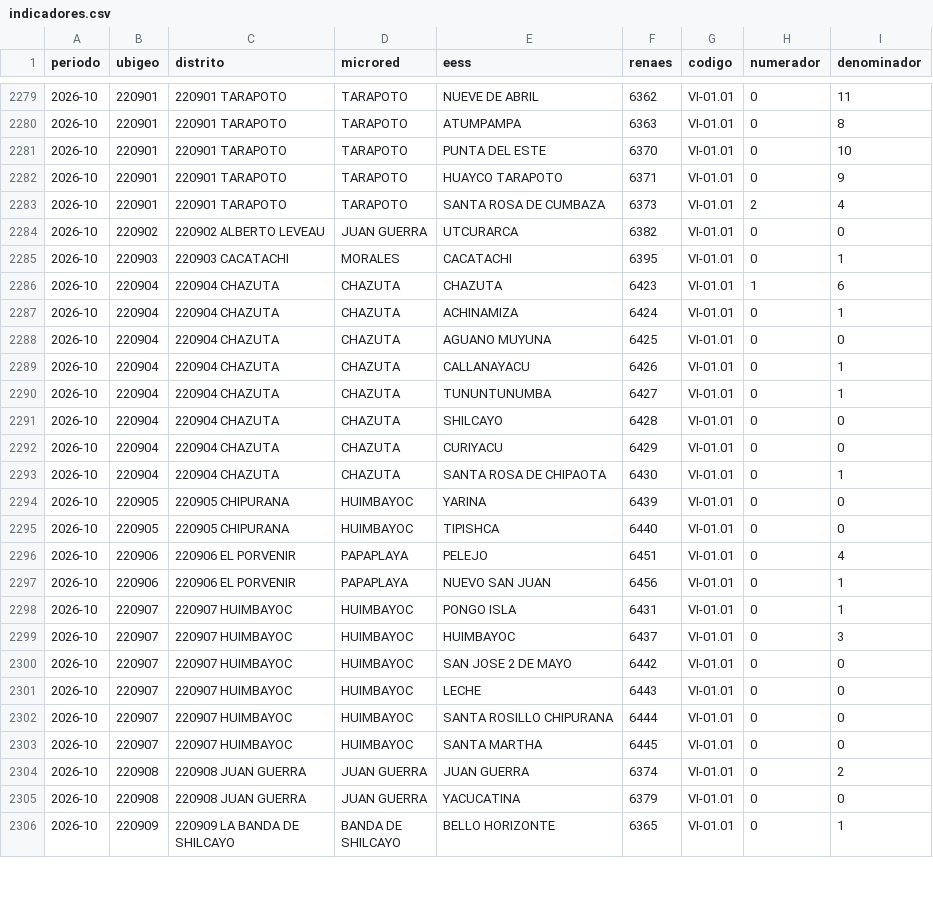
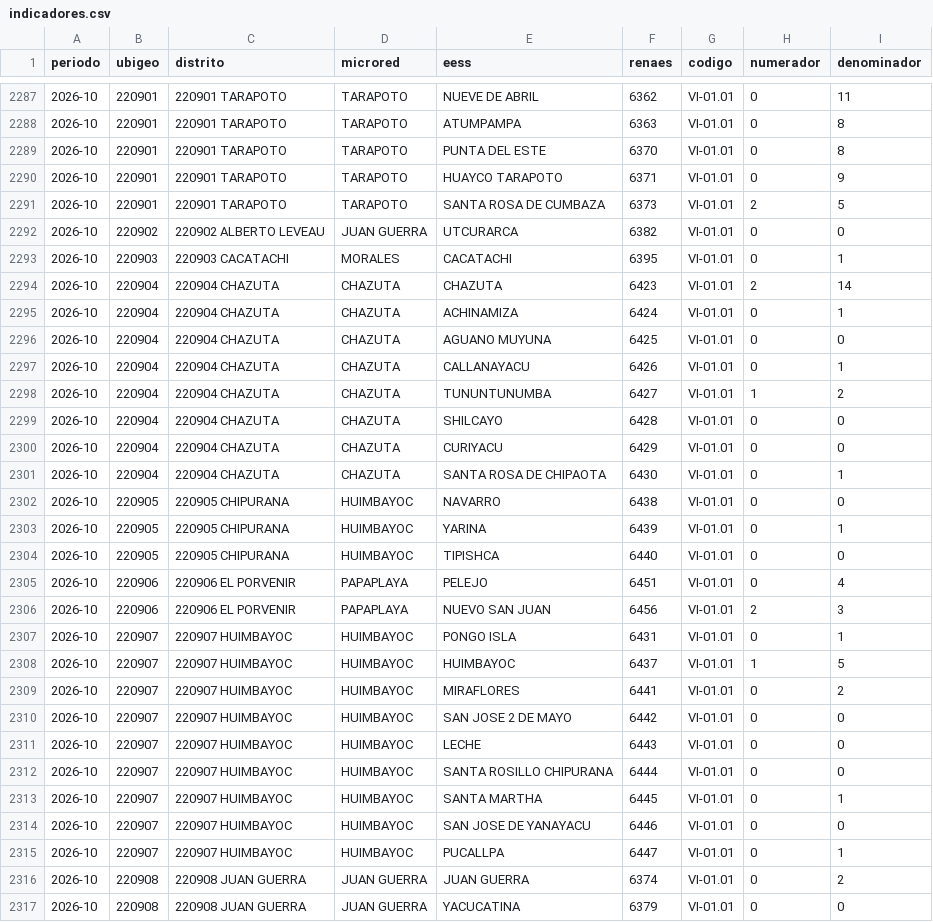
Before and after one commit to Unget-SanMartin/-Dashboard-de-Indicadores-de-la-UNGET-San-Martin, a CSV file: datos/indicadores.csv, drawn as a sheet; only a part is shown, gaps mark what is left out; the shorter side is filled out with more unchanged rows; the diff covers the shown part only.

```diff
--- a/datos/indicadores.csv
+++ b/datos/indicadores.csv
@@ -2280,8 +2288,8 @@
 "2026-10","220901","220901 TARAPOTO","TARAPOTO","ATUMPAMPA","6363","VI-01.01","0","8"
-"2026-10","220901","220901 TARAPOTO","TARAPOTO","PUNTA DEL ESTE","6370","VI-01.01","0","10"
+"2026-10","220901","220901 TARAPOTO","TARAPOTO","PUNTA DEL ESTE","6370","VI-01.01","0","8"
 "2026-10","220901","220901 TARAPOTO","TARAPOTO","HUAYCO TARAPOTO","6371","VI-01.01","0","9"
-"2026-10","220901","220901 TARAPOTO","TARAPOTO","SANTA ROSA DE CUMBAZA","6373","VI-01.01","2","4"
+"2026-10","220901","220901 TARAPOTO","TARAPOTO","SANTA ROSA DE CUMBAZA","6373","VI-01.01","2","5"
 "2026-10","220902","220902 ALBERTO LEVEAU","JUAN GUERRA","UTCURARCA","6382","VI-01.01","0","0"
 "2026-10","220903","220903 CACATACHI","MORALES","CACATACHI","6395","VI-01.01","0","1"
-"2026-10","220904","220904 CHAZUTA","CHAZUTA","CHAZUTA","6423","VI-01.01","1","6"
+"2026-10","220904","220904 CHAZUTA","CHAZUTA","CHAZUTA","6423","VI-01.01","2","14"
 "2026-10","220904","220904 CHAZUTA","CHAZUTA","ACHINAMIZA","6424","VI-01.01","0","1"
@@ -2289,3 +2297,3 @@
 "2026-10","220904","220904 CHAZUTA","CHAZUTA","CALLANAYACU","6426","VI-01.01","0","1"
-"2026-10","220904","220904 CHAZUTA","CHAZUTA","TUNUNTUNUMBA","6427","VI-01.01","0","1"
+"2026-10","220904","220904 CHAZUTA","CHAZUTA","TUNUNTUNUMBA","6427","VI-01.01","1","2"
 "2026-10","220904","220904 CHAZUTA","CHAZUTA","SHILCAYO","6428","VI-01.01","0","0"
@@ -2293,8 +2301,10 @@
 "2026-10","220904","220904 CHAZUTA","CHAZUTA","SANTA ROSA DE CHIPAOTA","6430","VI-01.01","0","1"
-"2026-10","220905","220905 CHIPURANA","HUIMBAYOC","YARINA","6439","VI-01.01","0","0"
+"2026-10","220905","220905 CHIPURANA","HUIMBAYOC","NAVARRO","6438","VI-01.01","0","0"
+"2026-10","220905","220905 CHIPURANA","HUIMBAYOC","YARINA","6439","VI-01.01","0","1"
 "2026-10","220905","220905 CHIPURANA","HUIMBAYOC","TIPISHCA","6440","VI-01.01","0","0"
 "2026-10","220906","220906 EL PORVENIR","PAPAPLAYA","PELEJO","6451","VI-01.01","0","4"
-"2026-10","220906","220906 EL PORVENIR","PAPAPLAYA","NUEVO SAN JUAN","6456","VI-01.01","0","1"
+"2026-10","220906","220906 EL PORVENIR","PAPAPLAYA","NUEVO SAN JUAN","6456","VI-01.01","2","3"
 "2026-10","220907","220907 HUIMBAYOC","HUIMBAYOC","PONGO ISLA","6431","VI-01.01","0","1"
-"2026-10","220907","220907 HUIMBAYOC","HUIMBAYOC","HUIMBAYOC","6437","VI-01.01","0","3"
+"2026-10","220907","220907 HUIMBAYOC","HUIMBAYOC","HUIMBAYOC","6437","VI-01.01","1","5"
+"2026-10","220907","220907 HUIMBAYOC","HUIMBAYOC","MIRAFLORES","6441","VI-01.01","0","2"
 "2026-10","220907","220907 HUIMBAYOC","HUIMBAYOC","SAN JOSE 2 DE MAYO","6442","VI-01.01","0","0"
@@ -2302,3 +2312,5 @@
 "2026-10","220907","220907 HUIMBAYOC","HUIMBAYOC","SANTA ROSILLO CHIPURANA","6444","VI-01.01","0","0"
-"2026-10","220907","220907 HUIMBAYOC","HUIMBAYOC","SANTA MARTHA","6445","VI-01.01","0","0"
+"2026-10","220907","220907 HUIMBAYOC","HUIMBAYOC","SANTA MARTHA","6445","VI-01.01","0","1"
+"2026-10","220907","220907 HUIMBAYOC","HUIMBAYOC","SAN JOSE DE YANAYACU","6446","VI-01.01","0","0"
+"2026-10","220907","220907 HUIMBAYOC","HUIMBAYOC","PUCALLPA","6447","VI-01.01","0","1"
 "2026-10","220908","220908 JUAN GUERRA","JUAN GUERRA","JUAN GUERRA","6374","VI-01.01","0","2"
```
Also changed, not shown: 9 added rows and 38 edited cells elsewhere in this file, 1 other file.
